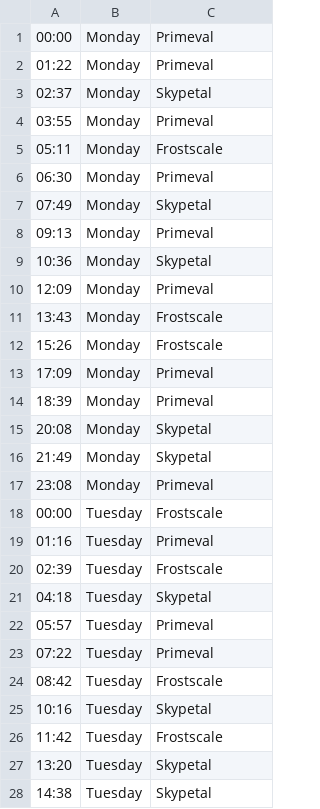
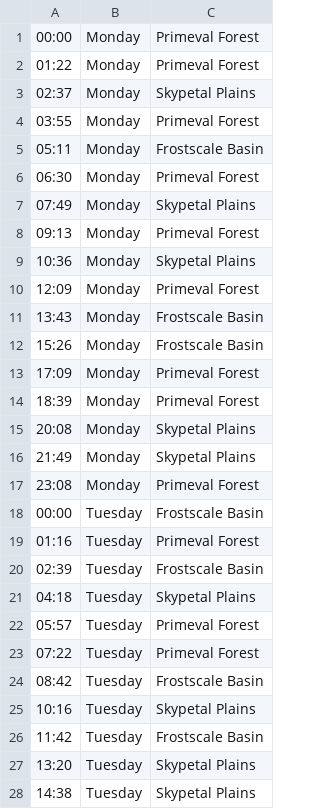
Before and after one commit to AMoore94/neobot, a CSV file: src/main/resources/FieldEvent.csv, drawn as a sheet; only a part is shown; the diff covers the shown part only.

Commit message:
Updated field event locations; changed field events to use the button reminder feature; added an on-startup message

```diff
--- a/src/main/resources/FieldEvent.csv
+++ b/src/main/resources/FieldEvent.csv
@@ -1,28 +1,28 @@
-00:00,Monday,Primeval
-01:22,Monday,Primeval
-02:37,Monday,Skypetal
-03:55,Monday,Primeval
-05:11,Monday,Frostscale
-06:30,Monday,Primeval
-07:49,Monday,Skypetal
-09:13,Monday,Primeval
-10:36,Monday,Skypetal
-12:09,Monday,Primeval
-13:43,Monday,Frostscale
-15:26,Monday,Frostscale
-17:09,Monday,Primeval
-18:39,Monday,Primeval
-20:08,Monday,Skypetal
-21:49,Monday,Skypetal
-23:08,Monday,Primeval
-00:00,Tuesday,Frostscale
-01:16,Tuesday,Primeval
-02:39,Tuesday,Frostscale
-04:18,Tuesday,Skypetal
-05:57,Tuesday,Primeval
-07:22,Tuesday,Primeval
-08:42,Tuesday,Frostscale
-10:16,Tuesday,Skypetal
-11:42,Tuesday,Frostscale
-13:20,Tuesday,Skypetal
-14:38,Tuesday,Skypetal
+00:00,Monday,Primeval Forest
+01:22,Monday,Primeval Forest
+02:37,Monday,Skypetal Plains
+03:55,Monday,Primeval Forest
+05:11,Monday,Frostscale Basin
+06:30,Monday,Primeval Forest
+07:49,Monday,Skypetal Plains
+09:13,Monday,Primeval Forest
+10:36,Monday,Skypetal Plains
+12:09,Monday,Primeval Forest
+13:43,Monday,Frostscale Basin
+15:26,Monday,Frostscale Basin
+17:09,Monday,Primeval Forest
+18:39,Monday,Primeval Forest
+20:08,Monday,Skypetal Plains
+21:49,Monday,Skypetal Plains
+23:08,Monday,Primeval Forest
+00:00,Tuesday,Frostscale Basin
+01:16,Tuesday,Primeval Forest
+02:39,Tuesday,Frostscale Basin
+04:18,Tuesday,Skypetal Plains
+05:57,Tuesday,Primeval Forest
+07:22,Tuesday,Primeval Forest
+08:42,Tuesday,Frostscale Basin
+10:16,Tuesday,Skypetal Plains
+11:42,Tuesday,Frostscale Basin
+13:20,Tuesday,Skypetal Plains
+14:38,Tuesday,Skypetal Plains
```
Also changed, not shown: 87 edited cells elsewhere in this file, 1 other file.
